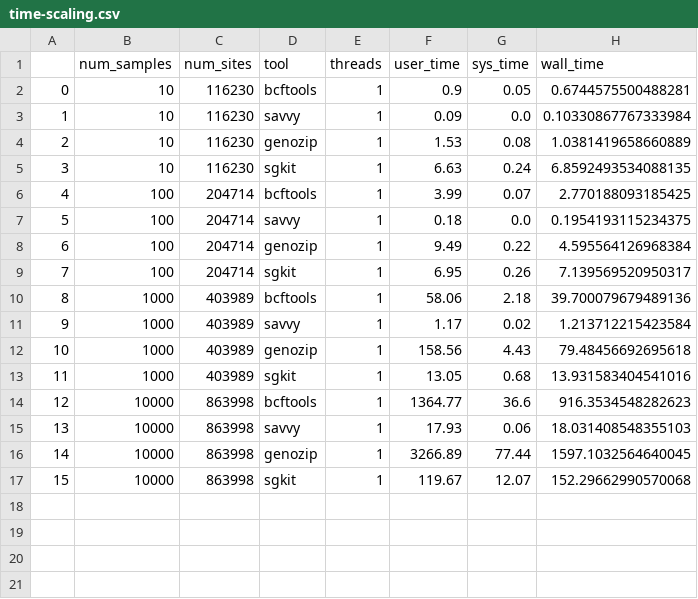
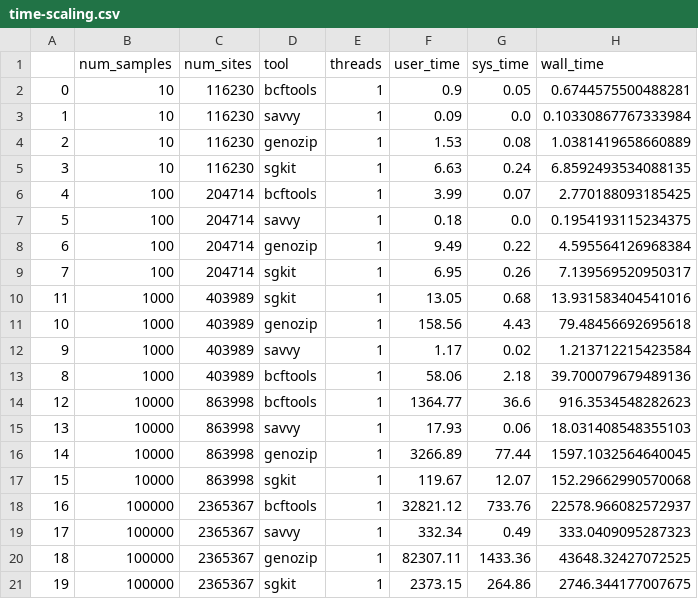
Before and after one commit to sgkit-dev/sgkit-publication, a CSV file: plot_data/time-scaling.csv, drawn as a sheet.

Commit message:
Update numbers for genozip etc

```diff
--- a/plot_data/time-scaling.csv
+++ b/plot_data/time-scaling.csv
@@ -9,6 +9,6 @@
 7,100,204714,sgkit,1,6.95,0.26,7.139569520950317
+11,1000,403989,sgkit,1,13.05,0.68,13.931583404541016
+10,1000,403989,genozip,1,158.56,4.43,79.48456692695618
+9,1000,403989,savvy,1,1.17,0.02,1.213712215423584
 8,1000,403989,bcftools,1,58.06,2.18,39.700079679489136
-9,1000,403989,savvy,1,1.17,0.02,1.213712215423584
-10,1000,403989,genozip,1,158.56,4.43,79.48456692695618
-11,1000,403989,sgkit,1,13.05,0.68,13.931583404541016
 12,10000,863998,bcftools,1,1364.77,36.6,916.3534548282623
@@ -17 +17,5 @@
 15,10000,863998,sgkit,1,119.67,12.07,152.29662990570068
+16,100000,2365367,bcftools,1,32821.12,733.76,22578.966082572937
+17,100000,2365367,savvy,1,332.34,0.49,333.0409095287323
+18,100000,2365367,genozip,1,82307.11,1433.36,43648.32427072525
+19,100000,2365367,sgkit,1,2373.15,264.86,2746.344177007675
```
Also changed, not shown: 1 other file.
